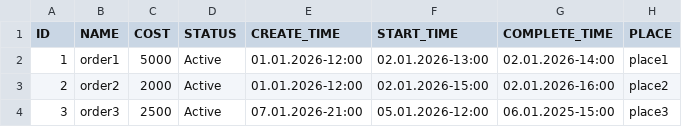
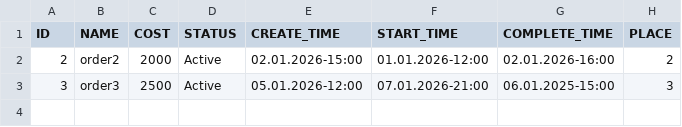
Before and after one commit to Ivan-Oskin/SenlaHomeWorks, a CSV file: autoservice-app/Autoservice/src/main/data/Order.csv, drawn as a sheet.

```diff
--- a/autoservice-app/Autoservice/src/main/data/Order.csv
+++ b/autoservice-app/Autoservice/src/main/data/Order.csv
@@ -1,4 +1,3 @@
 ID,NAME,COST,STATUS,CREATE_TIME,START_TIME,COMPLETE_TIME,PLACE
-1,order1,5000,Active,01.01.2026-12:00,02.01.2026-13:00,02.01.2026-14:00,place1
-2,order2,2000,Active,01.01.2026-12:00,02.01.2026-15:00,02.01.2026-16:00,place2
-3,order3,2500,Active,07.01.2026-21:00,05.01.2026-12:00,06.01.2025-15:00,place3
+2,order2,2000,Active,02.01.2026-15:00,01.01.2026-12:00,02.01.2026-16:00,2
+3,order3,2500,Active,05.01.2026-12:00,07.01.2026-21:00,06.01.2025-15:00,3
```
Also changed, not shown: 7 other files.
